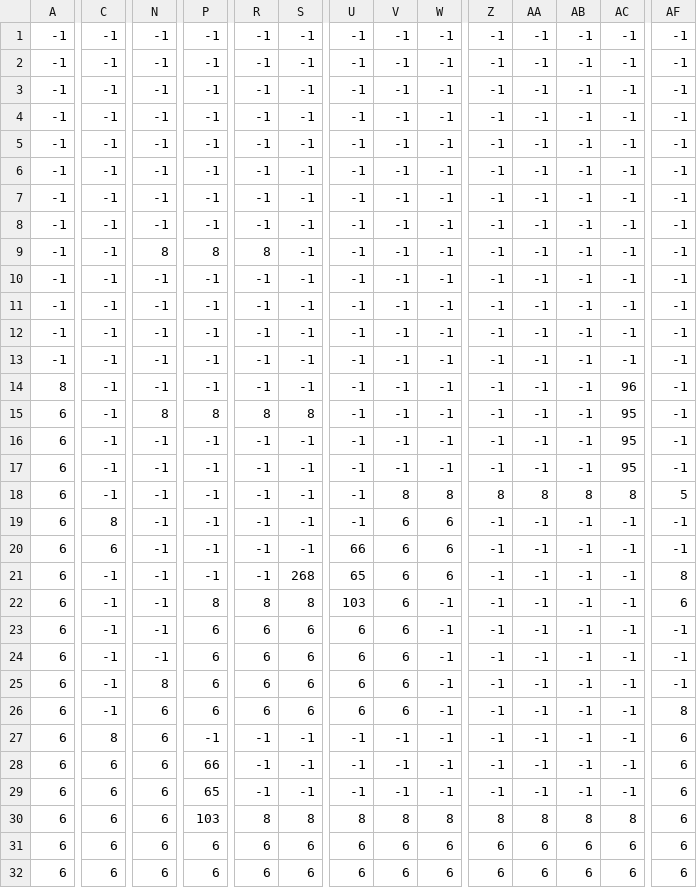
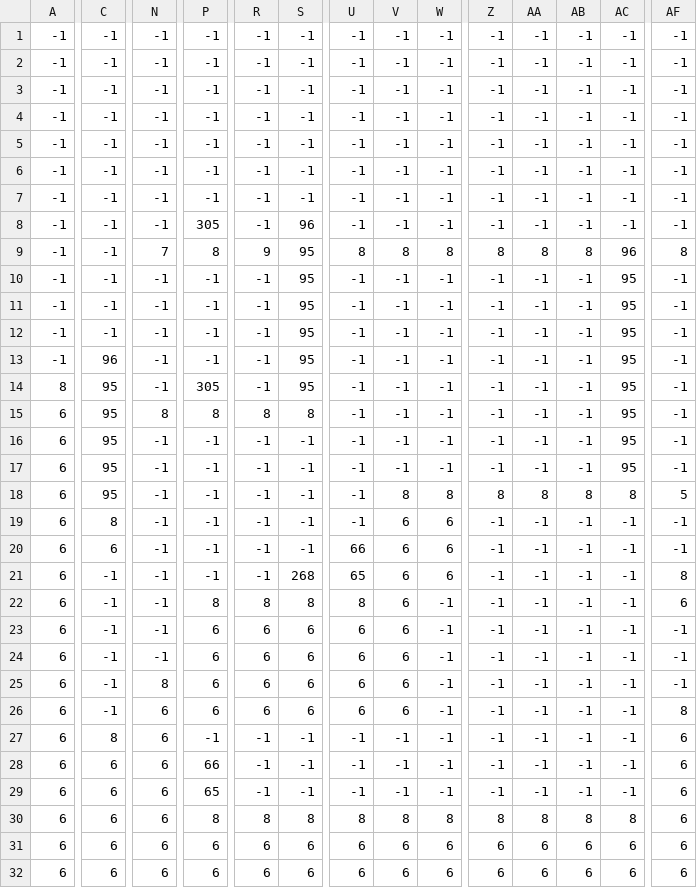
Before and after one commit to ROCMondriaanTIN/project-greenfoot-game-20Jorden01, a CSV file: tilemap/tilemap2..csv, drawn as a sheet; only a part is shown, gaps mark what is left out; the diff covers the shown part only; the diff names each change by its address in the sheet, - before the commit and + after, or states it on an @@ line.

```diff
--- a/tilemap/tilemap2..csv
+++ b/tilemap/tilemap2..csv
-P8: -1
+P8: 305
-S8: -1
+S8: 96
-N9: 8
+N9: 7
-R9: 8
+R9: 9
-S9:S14: -1
+S9:S14: 95
-U9: -1
+U9: 8
-V9: -1
+V9: 8
-W9: -1
+W9: 8
-Z9: -1
+Z9: 8
-AA9: -1
+AA9: 8
-AB9: -1
+AB9: 8
-AC9: -1
+AC9: 96
-AF9: -1
+AF9: 8
-AC10:AC13: -1
+AC10:AC13: 95
-C13: -1
+C13: 96
-C14:C18: -1
+C14:C18: 95
-P14: -1
+P14: 305
-AC14: 96
+AC14: 95
-U22: 103
+U22: 8
-P30: 103
+P30: 8
```
Also changed, not shown: 8 edited cells elsewhere in this file, 23 other files.
